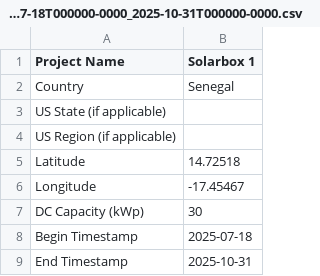
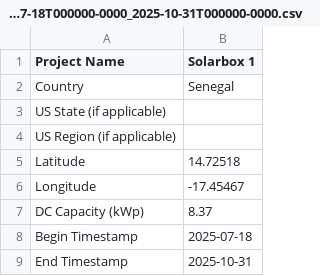
Before and after one commit to Renewvia-Energy/Renewvia-REC, a CSV file: verification_data/Solarbox1_2025-07-18T000000-0000_2025-10-31T000000-0000.csv, drawn as a sheet; only a part is shown.

Commit message:
fix Solarbox size

```diff
--- a/verification_data/Solarbox1_2025-07-18T000000-0000_2025-10-31T000000-0000.csv
+++ b/verification_data/Solarbox1_2025-07-18T000000-0000_2025-10-31T000000-0000.csv
@@ -6,3 +6,3 @@ Latitude,14.72518
 Longitude,-17.45467
-DC Capacity (kWp),30
+DC Capacity (kWp),8.37
 Begin Timestamp,2025-07-18
```
Also changed, not shown: verification_data/Solarbox2_2025-05-09T000000-0000_2025-10-31T000000-0000.csv.
